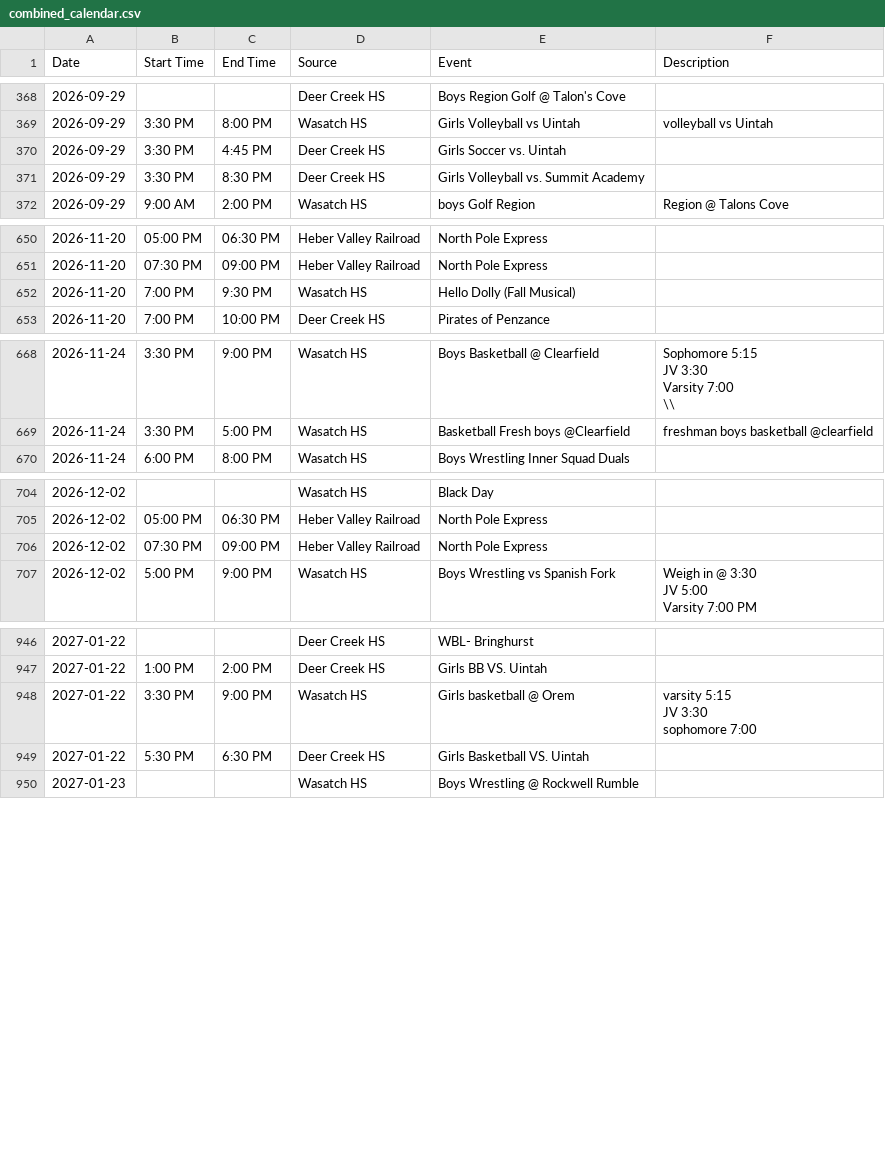
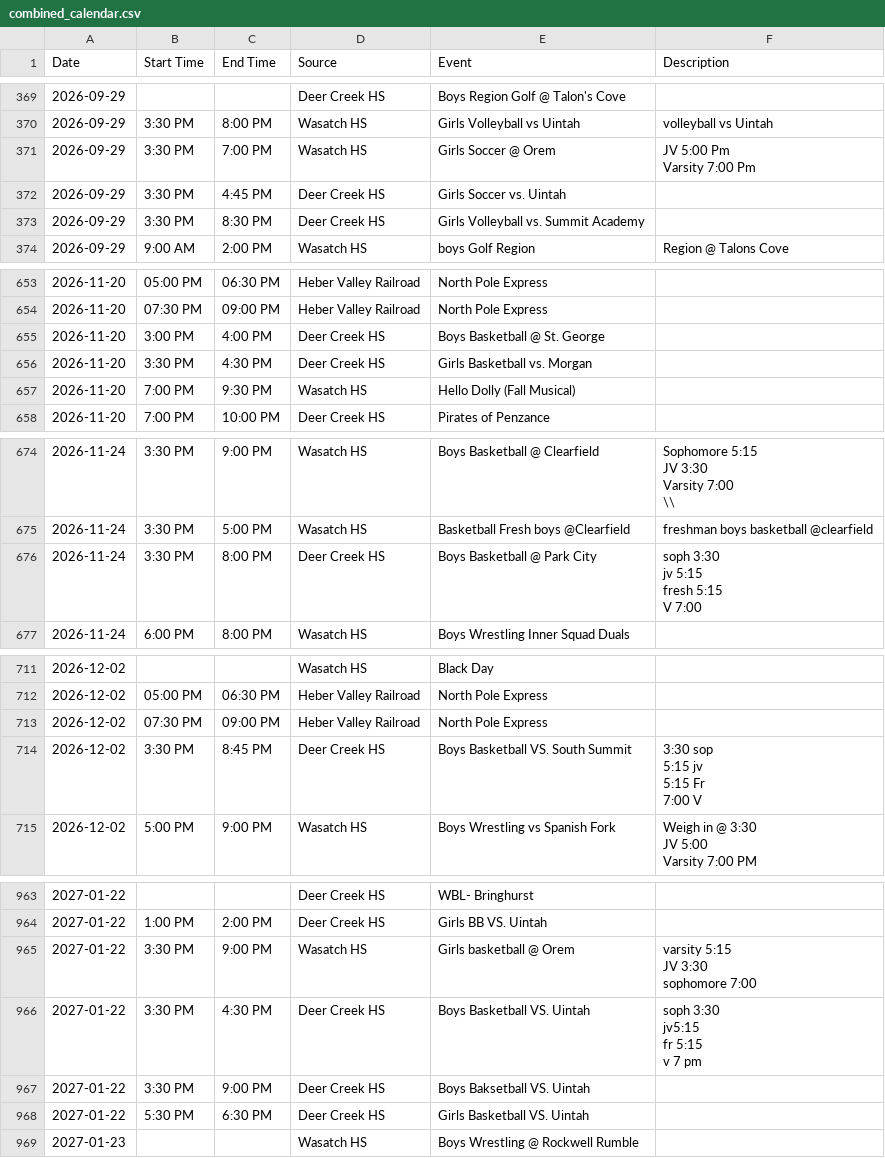
Before and after one commit to rmawhinney12/DK-Calendar, a CSV file: combined_calendar.csv, drawn as a sheet; only a part is shown, gaps mark what is left out; ↵ is a line break in a cell; the diff covers the shown part only; the diff names each change by its address in the sheet, - before the commit and + after, or states it on an @@ line.

```diff
--- a/combined_calendar.csv
+++ b/combined_calendar.csv
+row 371: 2026-09-29 | 3:30 PM | 7:00 PM | Wasatch HS | Girls Soccer @ Orem | JV 5:00 Pm ↵ Varsity 7:00 Pm
+row 655: 2026-11-20 | 3:00 PM | 4:00 PM | Deer Creek HS | Boys Basketball @ St. George
+row 656: 2026-11-20 | 3:30 PM | 4:30 PM | Deer Creek HS | Girls Basketball vs. Morgan
+row 676: 2026-11-24 | 3:30 PM | 8:00 PM | Deer Creek HS | Boys Basketball @ Park City | soph 3:30 ↵ jv 5:15 ↵ fresh 5:15 ↵ V 7:00
+row 714: 2026-12-02 | 3:30 PM | 8:45 PM | Deer Creek HS | Boys Basketball VS. South Summit | 3:30 sop ↵ 5:15 jv ↵ 5:15 Fr ↵ 7:00 V
+row 966: 2027-01-22 | 3:30 PM | 4:30 PM | Deer Creek HS | Boys Basketball VS. Uintah | soph 3:30 ↵ jv5:15 ↵ fr 5:15 ↵ v 7 pm
+row 967: 2027-01-22 | 3:30 PM | 9:00 PM | Deer Creek HS | Boys Baksetball VS. Uintah
```
Also changed, not shown: 20 added rows, 1 removed row and 3 edited cells elsewhere in this file, deer_creek_vega_calendar.csv, wasatch_vega_calendar.csv, 1 other file.
